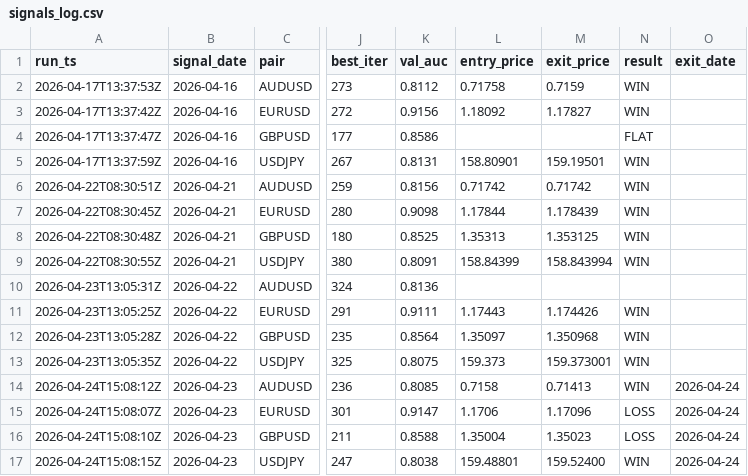
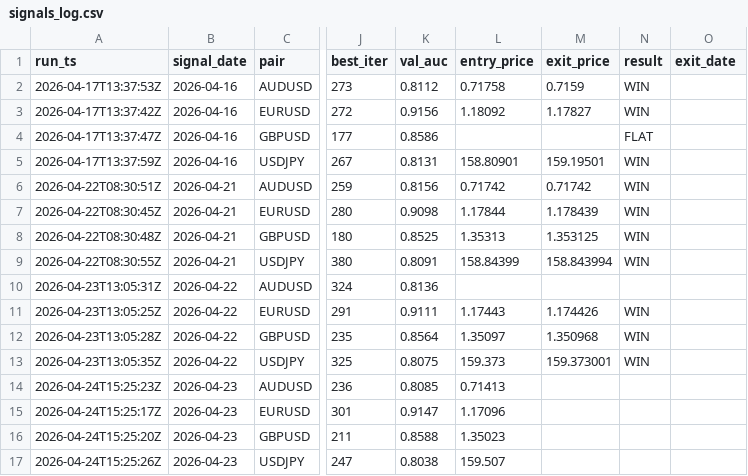
Before and after one commit to diego46watt/trading-signals, a CSV file: signals_log.csv, drawn as a sheet; only a part is shown, gaps mark what is left out; the diff names each change by its address in the sheet, - before the commit and + after, or states it on an @@ line.

Commit message:
signal: 2026-04-24 — update results + new signals [skip ci]

```diff
--- a/signals_log.csv
+++ b/signals_log.csv
-A14 (run_ts): 2026-04-24T15:08:12Z
+A14 (run_ts): 2026-04-24T15:25:23Z
-L14 (entry_price): 0.7158
+L14 (entry_price): 0.71413
-M14 (exit_price): 0.71413
+M14 (exit_price): (empty)
-N14 (result): WIN
+N14 (result): (empty)
-O14:O17 (exit_date): 2026-04-24
+O14:O17 (exit_date): (empty)
-A15 (run_ts): 2026-04-24T15:08:07Z
+A15 (run_ts): 2026-04-24T15:25:17Z
-L15 (entry_price): 1.1706
+L15 (entry_price): 1.17096
-M15 (exit_price): 1.17096
+M15 (exit_price): (empty)
-N15:N16 (result): LOSS
+N15:N16 (result): (empty)
-A16 (run_ts): 2026-04-24T15:08:10Z
+A16 (run_ts): 2026-04-24T15:25:20Z
-L16 (entry_price): 1.35004
+L16 (entry_price): 1.35023
-M16 (exit_price): 1.35023
+M16 (exit_price): (empty)
-A17 (run_ts): 2026-04-24T15:08:15Z
+A17 (run_ts): 2026-04-24T15:25:26Z
-L17 (entry_price): 159.48801
+L17 (entry_price): 159.507
-M17 (exit_price): 159.52400
+M17 (exit_price): (empty)
-N17 (result): WIN
+N17 (result): (empty)
```
